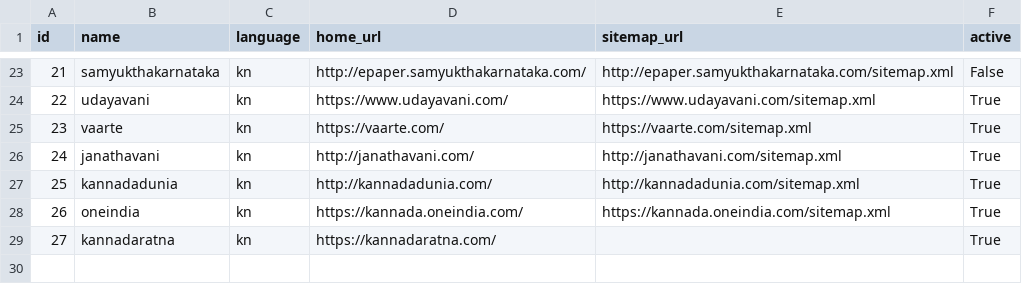
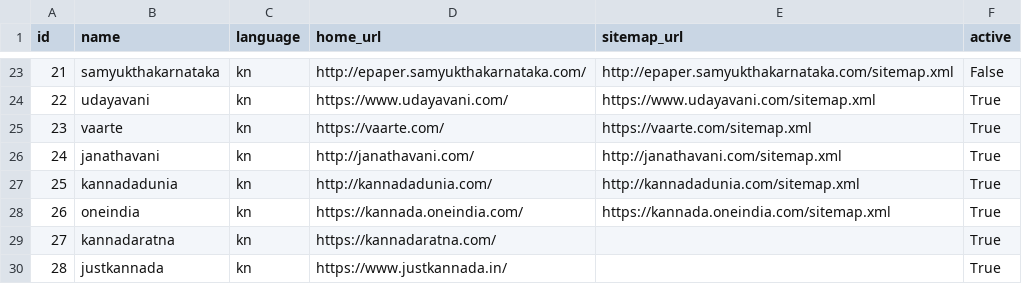
Before and after one commit to divkakwani/webcorpus, a CSV file: data/sources/kn.csv, drawn as a sheet; only a part is shown, gaps mark what is left out; the diff names each change by its address in the sheet, - before the commit and + after, or states it on an @@ line.

Commit message:
Add justkannada in kn.csv

```diff
--- a/data/sources/kn.csv
+++ b/data/sources/kn.csv
+row 30: 28 | justkannada | kn | https://www.justkannada.in/ |  | True
```
